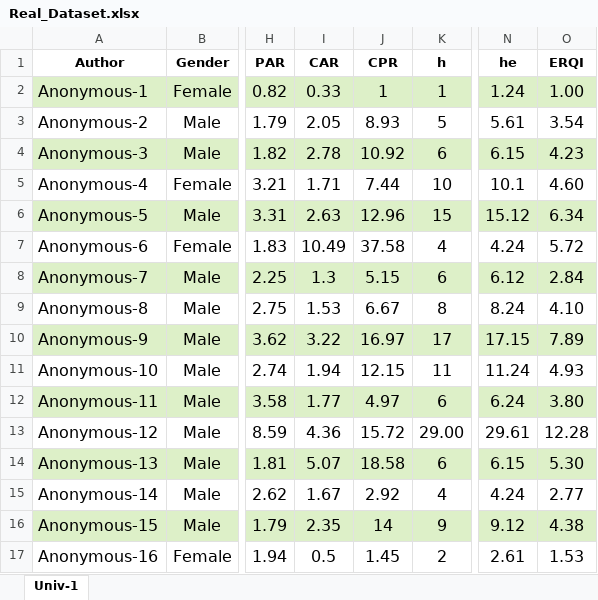
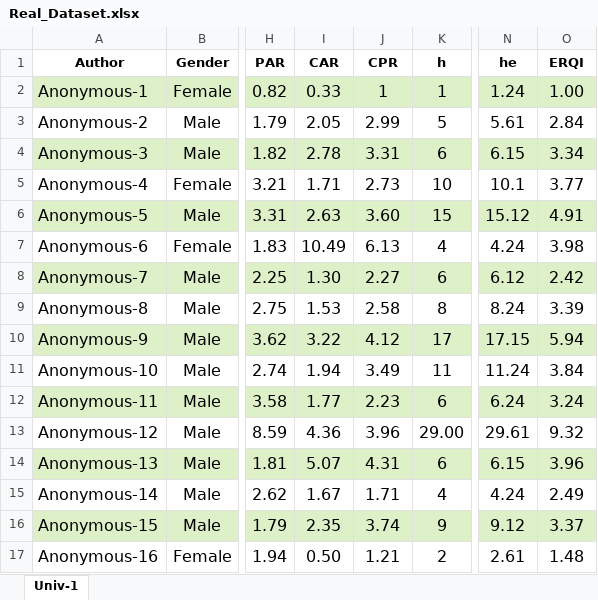
Before and after one commit to RayanMinaESIB/ERQI_codes, an Excel workbook: Real_Dataset.xlsx, sheet Univ-1, drawn as a sheet; only a part is shown, gaps mark what is left out; values as stored, in another font and other column widths than the file's, no borders; the diff covers the shown part only; the diff names each change by its address in the sheet, - before the commit and + after, or states it on an @@ line.

Commit message:
Add files via upload

```diff
--- a/Real_Dataset.xlsx (sheet Univ-1)
+++ b/Real_Dataset.xlsx (sheet Univ-1)
-J3 (CPR): 8.93
+J3 (CPR): 2.99
-O3 (ERQI): 3.54
+O3 (ERQI): 2.84
-J4 (CPR): 10.92
+J4 (CPR): 3.31
-O4 (ERQI): 4.23
+O4 (ERQI): 3.34
-J5 (CPR): 7.44
+J5 (CPR): 2.73
-O5 (ERQI): 4.60
+O5 (ERQI): 3.77
-J6 (CPR): 12.96
+J6 (CPR): 3.60
-O6 (ERQI): 6.34
+O6 (ERQI): 4.91
-J7 (CPR): 37.58
+J7 (CPR): 6.13
-O7 (ERQI): 5.72
+O7 (ERQI): 3.98
-I8 (CAR): 1.3
+I8 (CAR): 1.30
-J8 (CPR): 5.15
+J8 (CPR): 2.27
-O8 (ERQI): 2.84
+O8 (ERQI): 2.42
-J9 (CPR): 6.67
+J9 (CPR): 2.58
-O9 (ERQI): 4.10
+O9 (ERQI): 3.39
-J10 (CPR): 16.97
+J10 (CPR): 4.12
-O10 (ERQI): 7.89
+O10 (ERQI): 5.94
-J11 (CPR): 12.15
+J11 (CPR): 3.49
-O11 (ERQI): 4.93
+O11 (ERQI): 3.84
-J12 (CPR): 4.97
+J12 (CPR): 2.23
-O12 (ERQI): 3.80
+O12 (ERQI): 3.24
-J13 (CPR): 15.72
+J13 (CPR): 3.96
-O13 (ERQI): 12.28
+O13 (ERQI): 9.32
-J14 (CPR): 18.58
+J14 (CPR): 4.31
-O14 (ERQI): 5.30
+O14 (ERQI): 3.96
-J15 (CPR): 2.92
+J15 (CPR): 1.71
-O15 (ERQI): 2.77
+O15 (ERQI): 2.49
-J16 (CPR): 14
+J16 (CPR): 3.74
-O16 (ERQI): 4.38
+O16 (ERQI): 3.37
-I17 (CAR): 0.5
+I17 (CAR): 0.50
-J17 (CPR): 1.45
+J17 (CPR): 1.21
-O17 (ERQI): 1.53
+O17 (ERQI): 1.48
```
Also changed, not shown: 29 edited cells elsewhere in this sheet, formulas that keep their value.
